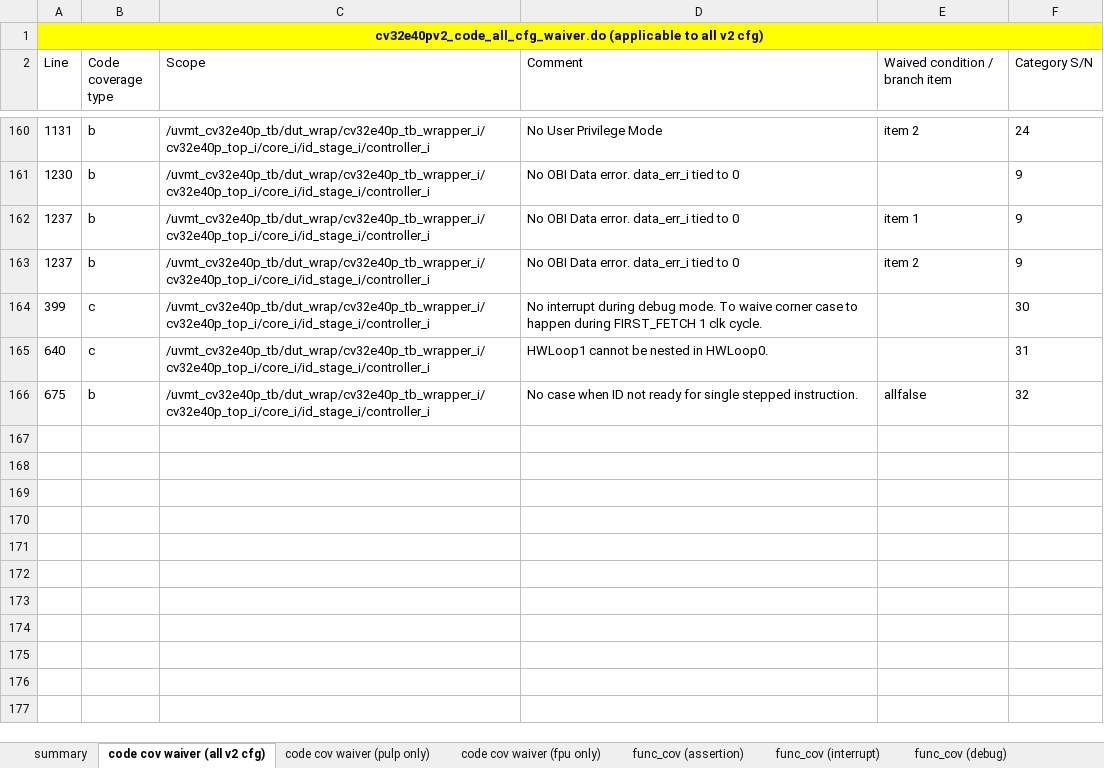
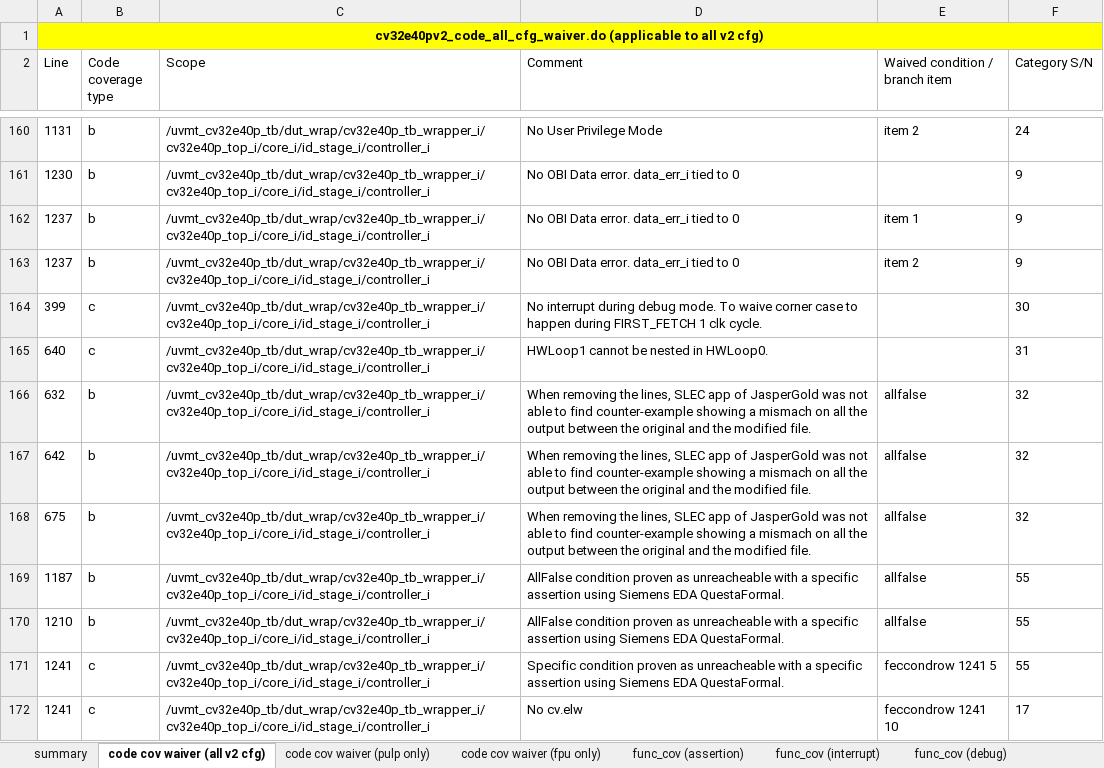
Before and after one commit to openhwgroup/programs, an Excel workbook: Project-Descriptions-and-Plans/CV32E40Pv2/Milestone-data/RTL_v1.8.0/CV32E40Pv2_waiver_list.xlsx, sheet code cov waiver (all v2 cfg), drawn as a sheet; only a part is shown, gaps mark what is left out; values as stored, in another font and other column widths than the file's, no borders; table styles not drawn; addresses are those after the commit; the diff names each change by its address in the sheet, - before the commit and + after, or states it on an @@ line.

```diff
--- a/Project-Descriptions-and-Plans/CV32E40Pv2/Milestone-data/RTL_v1.8.0/CV32E40Pv2_waiver_list.xlsx (sheet code cov waiver (all v2 cfg))
+++ b/Project-Descriptions-and-Plans/CV32E40Pv2/Milestone-data/RTL_v1.8.0/CV32E40Pv2_waiver_list.xlsx (sheet code cov waiver (all v2 cfg))
+row 166: 632 | b | /uvmt_cv32e40p_tb/dut_wrap/cv32e40p_tb_wrapper_i/cv32e40p_top_i/core_i/id_stage_i/controller_i | When removing the lines, SLEC app of JasperGold was not able to find counter-example showing a mismach on all the output between the original and the modified file. | allfalse | 32
+row 167: 642 | b | /uvmt_cv32e40p_tb/dut_wrap/cv32e40p_tb_wrapper_i/cv32e40p_top_i/core_i/id_stage_i/controller_i | When removing the lines, SLEC app of JasperGold was not able to find counter-example showing a mismach on all the output between the original and the modified file. | allfalse | 32
-D168 (Comment): No case when ID not ready for single stepped instruction.
+D168 (Comment): When removing the lines, SLEC app of JasperGold was not able to find counter-example showing a mismach on all the output between the original and the modified file.
+row 169: 1187 | b | /uvmt_cv32e40p_tb/dut_wrap/cv32e40p_tb_wrapper_i/cv32e40p_top_i/core_i/id_stage_i/controller_i | AllFalse condition proven as unreacheable with a specific assertion using Siemens EDA QuestaFormal. | allfalse | 55
+row 170: 1210 | b | /uvmt_cv32e40p_tb/dut_wrap/cv32e40p_tb_wrapper_i/cv32e40p_top_i/core_i/id_stage_i/controller_i | AllFalse condition proven as unreacheable with a specific assertion using Siemens EDA QuestaFormal. | allfalse | 55
+row 171: 1241 | c | /uvmt_cv32e40p_tb/dut_wrap/cv32e40p_tb_wrapper_i/cv32e40p_top_i/core_i/id_stage_i/controller_i | Specific condition proven as unreacheable with a specific assertion using Siemens EDA QuestaFormal. | feccondrow 1241 5 | 55
+row 172: 1241 | c | /uvmt_cv32e40p_tb/dut_wrap/cv32e40p_tb_wrapper_i/cv32e40p_top_i/core_i/id_stage_i/controller_i | No cv.elw | feccondrow 1241 10 | 17
```
Also changed, not shown: sheet summary, Project-Descriptions-and-Plans/CV32E40Pv2/Milestone-data/RTL_v1.8.0/CV32E40Pv2_regression_known_failure.xlsx, Project-Descriptions-and-Plans/CV32E40Pv2/Milestone-data/RTL_v1.8.0/CV32E40Pv2_uncovered_coverage_explanation.xlsx, 1 other file.
